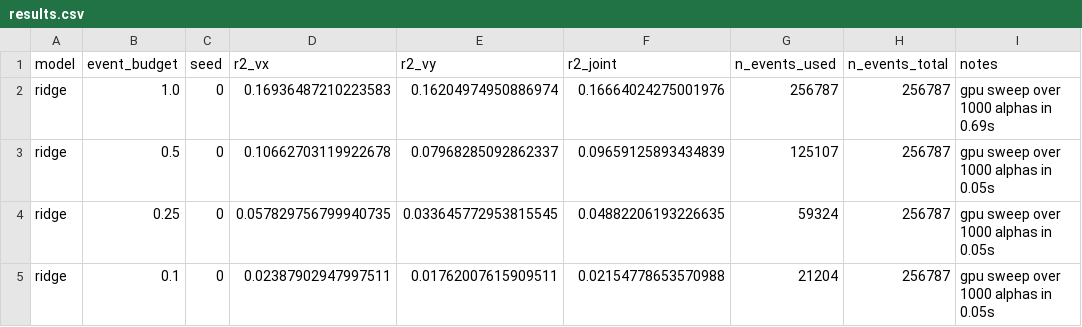
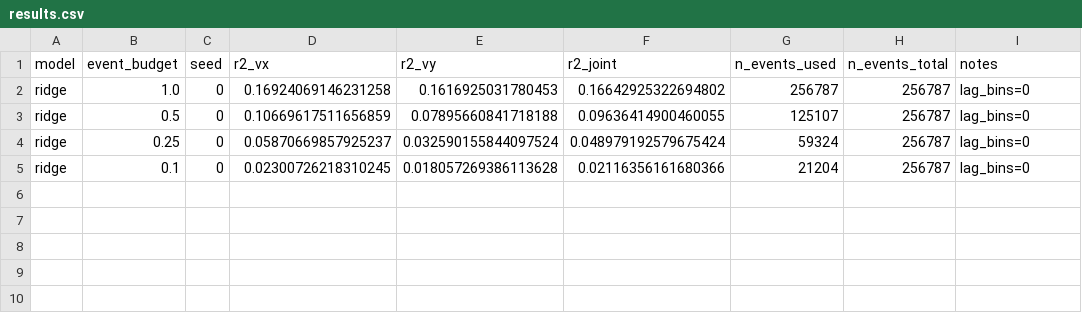
Before and after one commit to manrajmondair/neuromorphic-bci, a CSV file: results/ridge/results.csv, drawn as a sheet.

Commit message:
ridge: lag-feature history, bootstrap CIs on test R^2
Two upgrades to the ridge baseline:

1. --lag-bins flag (default 0). When > 0, stacks the current bin's spike
   counts with the previous k bins along the feature axis. Cross-split
   leakage is prevented by zeroing any lag column that would reach back
   across a train/val/test boundary, which is the only feature row-by-row
   the split-contiguous design needs to police.

   At f=1.00 the lag=4 variant lands at r2_joint=+0.527 [0.498, 0.547] vs
   +0.166 [0.139, 0.188] for lag=0 — single-bin ridge stays as the fair
   comparison to the SNN; lag-4 ridge is the strong-baseline ceiling.

2. velocity_r2_bootstrap resamples test bins with replacement (default
   1000 reps) and returns 2.5/97.5 percentile bounds plus a standard
   error for r2_vx, r2_vy, r2_joint. run_ridge.py threads the CIs
   through every result row in the canonical JSON and into the log.

stack_lag_features lives in src/features/spike_counts.py with a
split_starts argument so it can be reused unchanged by the future
latency decoder and any other dense-feature consumer.

```diff
--- a/results/ridge/results.csv
+++ b/results/ridge/results.csv
@@ -1,5 +1,5 @@
 model,event_budget,seed,r2_vx,r2_vy,r2_joint,n_events_used,n_events_total,notes
-ridge,1.0,0,0.16936487210223583,0.16204974950886974,0.16664024275001976,256787,256787,gpu sweep over 1000 alphas in 0.69s
-ridge,0.5,0,0.10662703119922678,0.07968285092862337,0.09659125893434839,125107,256787,gpu sweep over 1000 alphas in 0.05s
-ridge,0.25,0,0.057829756799940735,0.033645772953815545,0.04882206193226635,59324,256787,gpu sweep over 1000 alphas in 0.05s
-ridge,0.1,0,0.02387902947997511,0.01762007615909511,0.02154778653570988,21204,256787,gpu sweep over 1000 alphas in 0.05s
+ridge,1.0,0,0.16924069146231258,0.1616925031780453,0.16642925322694802,256787,256787,lag_bins=0
+ridge,0.5,0,0.10669617511656859,0.07895660841718188,0.09636414900460055,125107,256787,lag_bins=0
+ridge,0.25,0,0.05870669857925237,0.032590155844097524,0.048979192579675424,59324,256787,lag_bins=0
+ridge,0.1,0,0.02300726218310245,0.018057269386113628,0.02116356161680366,21204,256787,lag_bins=0
```
Also changed, not shown: 11 other files.
